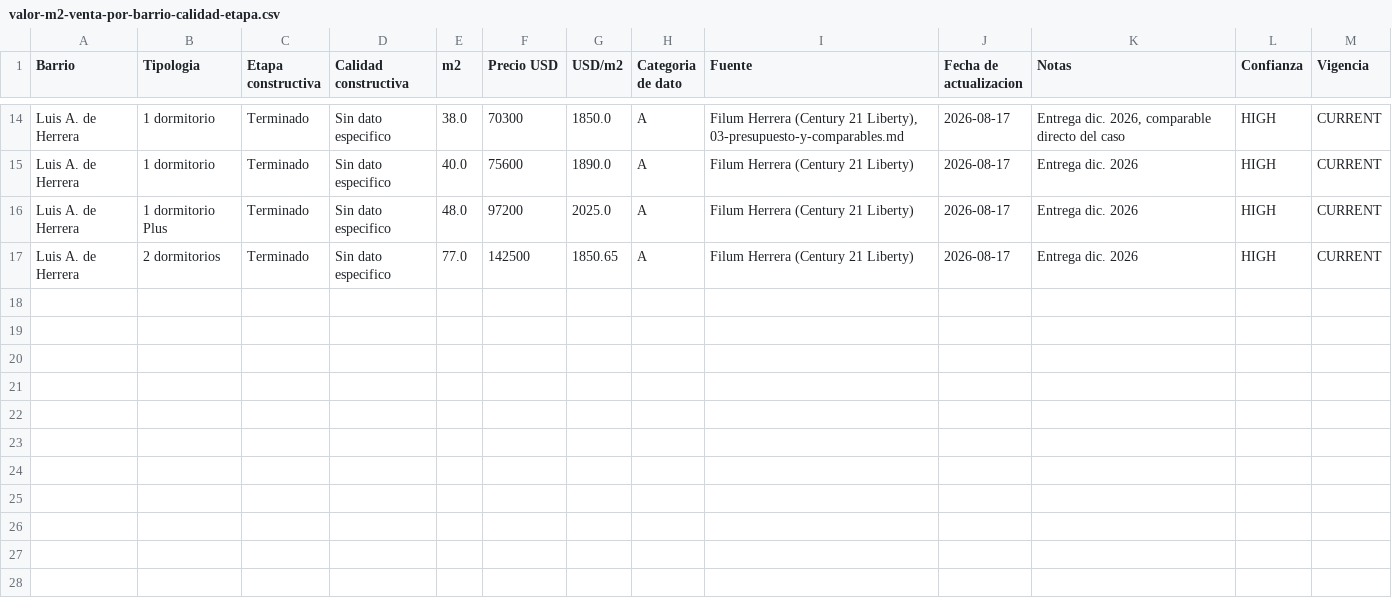
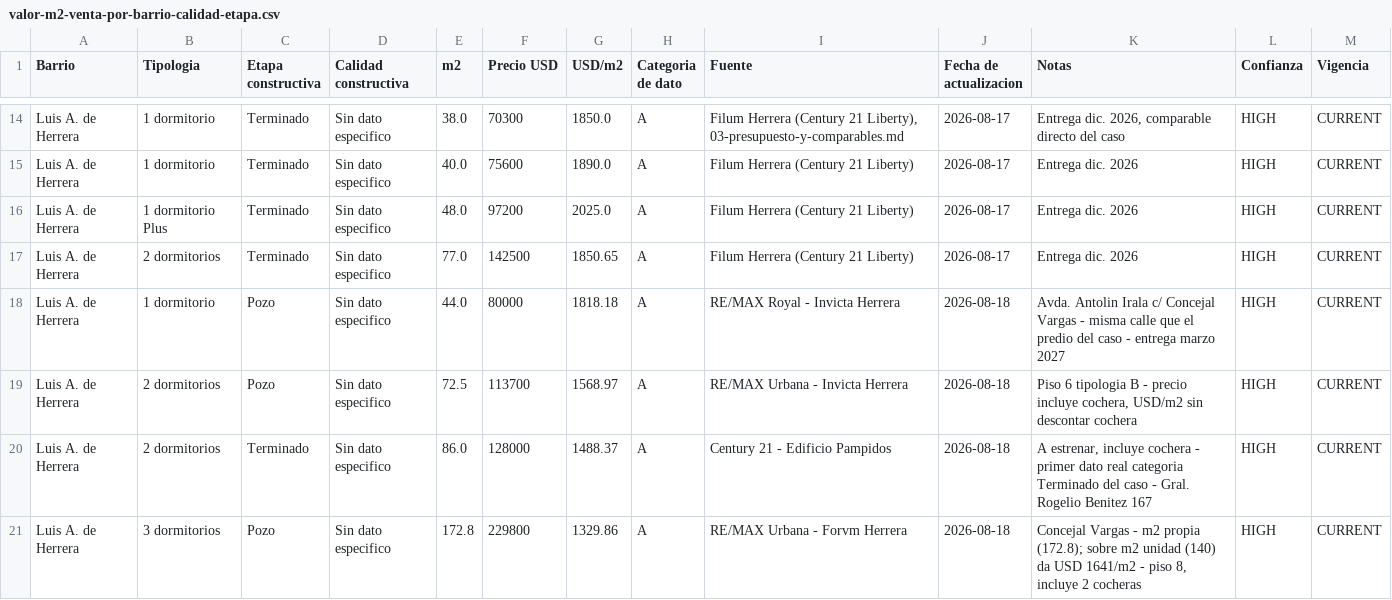
Before and after one commit to juanjosecastillo608/Meridiano-Capital, a CSV file: knowledge-base/investment/market-intelligence/sales/data/valor-m2-venta-por-barrio-calidad-etapa.csv, drawn as a sheet; only a part is shown, gaps mark what is left out.

```diff
--- a/knowledge-base/investment/market-intelligence/sales/data/valor-m2-venta-por-barrio-calidad-etapa.csv
+++ b/knowledge-base/investment/market-intelligence/sales/data/valor-m2-venta-por-barrio-calidad-etapa.csv
@@ -17 +17,5 @@ Luis A. de Herrera,1 dormitorio Plus,Terminado,Sin dato especifico,48.0,97200,20
 Luis A. de Herrera,2 dormitorios,Terminado,Sin dato especifico,77.0,142500,1850.65,A,Filum Herrera (Century 21 Liberty),2026-08-17,Entrega dic. 2026,HIGH,CURRENT
+Luis A. de Herrera,1 dormitorio,Pozo,Sin dato especifico,44.0,80000,1818.18,A,RE/MAX Royal - Invicta Herrera,2026-08-18,"Avda. Antolin Irala c/ Concejal Vargas - misma calle que el predio del caso - entrega marzo 2027",HIGH,CURRENT
+Luis A. de Herrera,2 dormitorios,Pozo,Sin dato especifico,72.5,113700,1568.97,A,RE/MAX Urbana - Invicta Herrera,2026-08-18,"Piso 6 tipologia B - precio incluye cochera, USD/m2 sin descontar cochera",HIGH,CURRENT
+Luis A. de Herrera,2 dormitorios,Terminado,Sin dato especifico,86.0,128000,1488.37,A,Century 21 - Edificio Pampidos,2026-08-18,"A estrenar, incluye cochera - primer dato real categoria Terminado del caso - Gral. Rogelio Benitez 167",HIGH,CURRENT
+Luis A. de Herrera,3 dormitorios,Pozo,Sin dato especifico,172.8,229800,1329.86,A,RE/MAX Urbana - Forvm Herrera,2026-08-18,"Concejal Vargas - m2 propia (172.8); sobre m2 unidad (140) da USD 1641/m2 - piso 8, incluye 2 cocheras",HIGH,CURRENT
```
Also changed, not shown: 13 other files.
